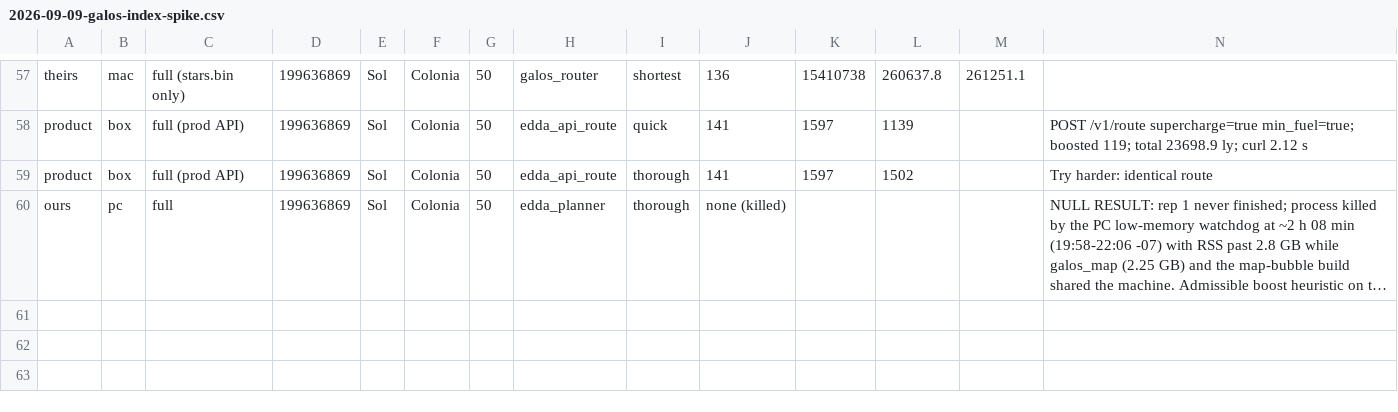
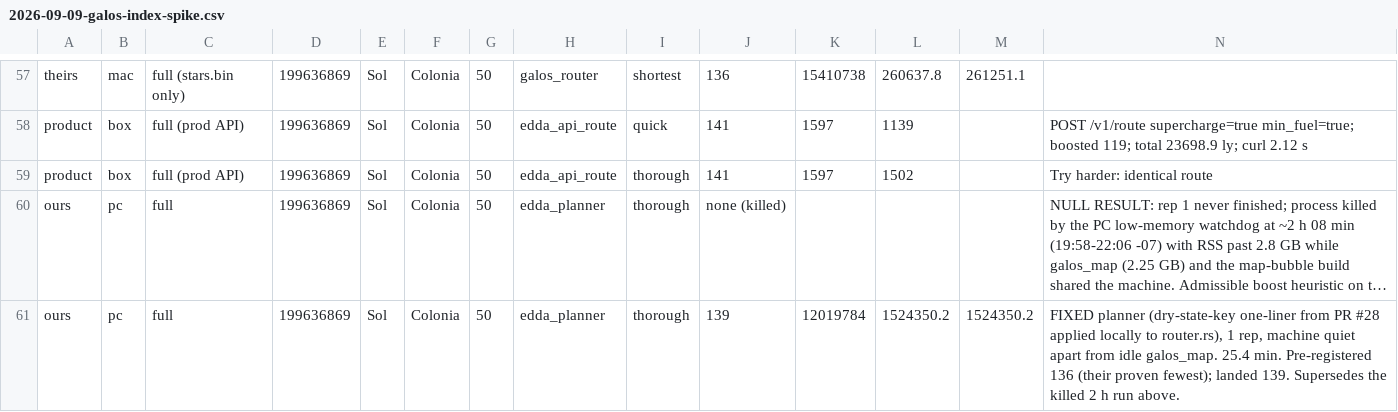
Before and after one commit to terakilobyte/edda-app, a CSV file: docs/benches/2026-09-09-galos-index-spike.csv, drawn as a sheet; only a part is shown, gaps mark what is left out; long unchanged cells end in …; the diff names each change by its address in the sheet, - before the commit and + after, or states it on an @@ line.

```diff
--- a/docs/benches/2026-09-09-galos-index-spike.csv
+++ b/docs/benches/2026-09-09-galos-index-spike.csv
+row 61: ours | pc | full | 199636869 | Sol | Colonia | 50 | edda_planner | thorough | 139 | 12019784 | 1524350.2 | 1524350.2 | FIXED planner (dry-state-key one-liner from PR #28 applied locally to router.rs), 1 rep, machine quiet apart from idle galos_map. 25.4 min. Pre-registered 136 (their proven fewest); landed 139. Supersedes the killed 2 h run above.
```
